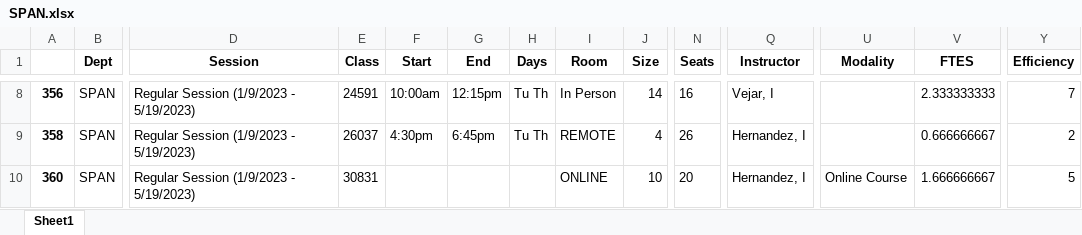
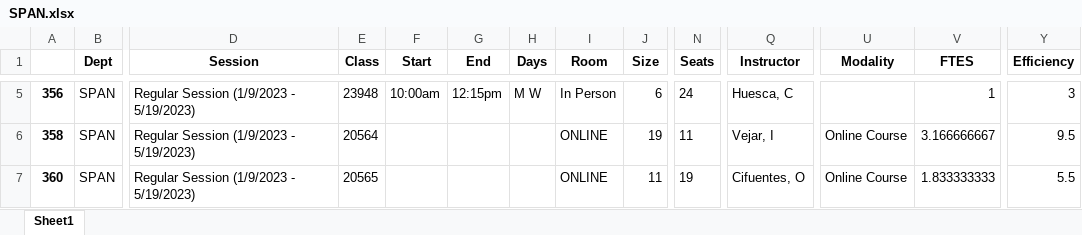
Before and after one commit to fmixson/DivisionEnrollment, an Excel workbook: SPAN/SPAN.xlsx, sheet Sheet1, drawn as a sheet; only a part is shown, gaps mark what is left out; values as stored, in another font and other column widths than the file's, no borders; addresses are those after the commit; the diff covers the shown part only; the diff names each change by its address in the sheet, - before the commit and + after, or states it on an @@ line.

```diff
--- a/SPAN/SPAN.xlsx (sheet Sheet1)
+++ b/SPAN/SPAN.xlsx (sheet Sheet1)
-E5 (Class): 24591
+E5 (Class): 23948
-H5 (Days): Tu Th
+H5 (Days): M W
-J5 (Size): 14
+J5 (Size): 6
-N5 (Seats): 16
+N5 (Seats): 24
-Q5 (Instructor): Vejar, I
+Q5 (Instructor): Huesca, C
-V5 (FTES): 2.333333333
+V5 (FTES): 1
-Y5 (Efficiency): 7
+Y5 (Efficiency): 3
-E6 (Class): 26037
+E6 (Class): 20564
-F6 (Start): 4:30pm
+F6 (Start): (empty)
-G6 (End): 6:45pm
+G6 (End): (empty)
-H6 (Days): Tu Th
+H6 (Days): (empty)
-I6 (Room): REMOTE
+I6 (Room): ONLINE
-J6 (Size): 4
+J6 (Size): 19
-N6 (Seats): 26
+N6 (Seats): 11
-Q6 (Instructor): Hernandez, I
+Q6 (Instructor): Vejar, I
-U6 (Modality): (empty)
+U6 (Modality): Online Course
-V6 (FTES): 0.666666667
+V6 (FTES): 3.166666667
-Y6 (Efficiency): 2
+Y6 (Efficiency): 9.5
-E7 (Class): 30831
+E7 (Class): 20565
-J7 (Size): 10
+J7 (Size): 11
-N7 (Seats): 20
+N7 (Seats): 19
-Q7 (Instructor): Hernandez, I
+Q7 (Instructor): Cifuentes, O
-V7 (FTES): 1.666666667
+V7 (FTES): 1.833333333
-Y7 (Efficiency): 5
+Y7 (Efficiency): 5.5
```
Also changed, not shown: 4 added rows, 3 removed rows and 172 edited cells elsewhere in this sheet, ASL/ASL.xlsx, COMM/COMM.xlsx, 30 other files.
